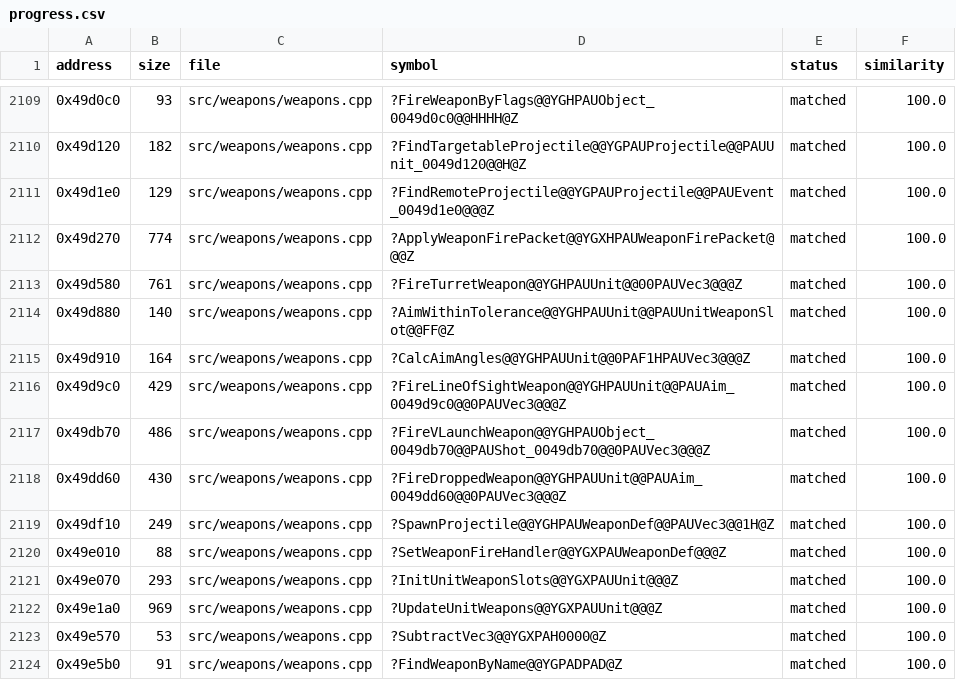
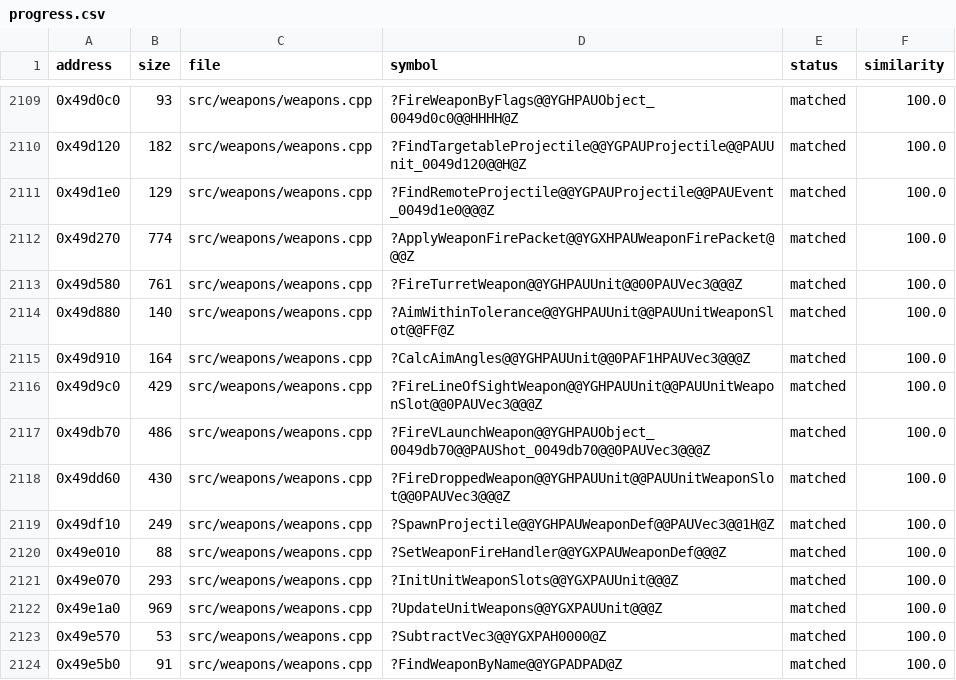
Before and after one commit to HectorBailey/byte-tactics, a CSV file: data/progress.csv, drawn as a sheet; only a part is shown, gaps mark what is left out.

Commit message:
Refactor: Put the aim views on UnitWeaponSlot

```diff
--- a/data/progress.csv
+++ b/data/progress.csv
@@ -2115,5 +2115,5 @@ address,size,file,symbol,status,similarity
 0x49d910,164,src/weapons/weapons.cpp,?CalcAimAngles@@YGHPAUUnit@@0PAF1HPAUVec3@@@Z,matched,100.0
-0x49d9c0,429,src/weapons/weapons.cpp,?FireLineOfSightWeapon@@YGHPAUUnit@@PAUAim_0049d9c0@@0PAUVec3@@@Z,matched,100.0
+0x49d9c0,429,src/weapons/weapons.cpp,?FireLineOfSightWeapon@@YGHPAUUnit@@PAUUnitWeaponSlot@@0PAUVec3@@@Z,matched,100.0
 0x49db70,486,src/weapons/weapons.cpp,?FireVLaunchWeapon@@YGHPAUObject_0049db70@@PAUShot_0049db70@@0PAUVec3@@@Z,matched,100.0
-0x49dd60,430,src/weapons/weapons.cpp,?FireDroppedWeapon@@YGHPAUUnit@@PAUAim_0049dd60@@0PAUVec3@@@Z,matched,100.0
+0x49dd60,430,src/weapons/weapons.cpp,?FireDroppedWeapon@@YGHPAUUnit@@PAUUnitWeaponSlot@@0PAUVec3@@@Z,matched,100.0
 0x49df10,249,src/weapons/weapons.cpp,?SpawnProjectile@@YGHPAUWeaponDef@@PAUVec3@@1H@Z,matched,100.0
```
Also changed, not shown: 1 other file.
